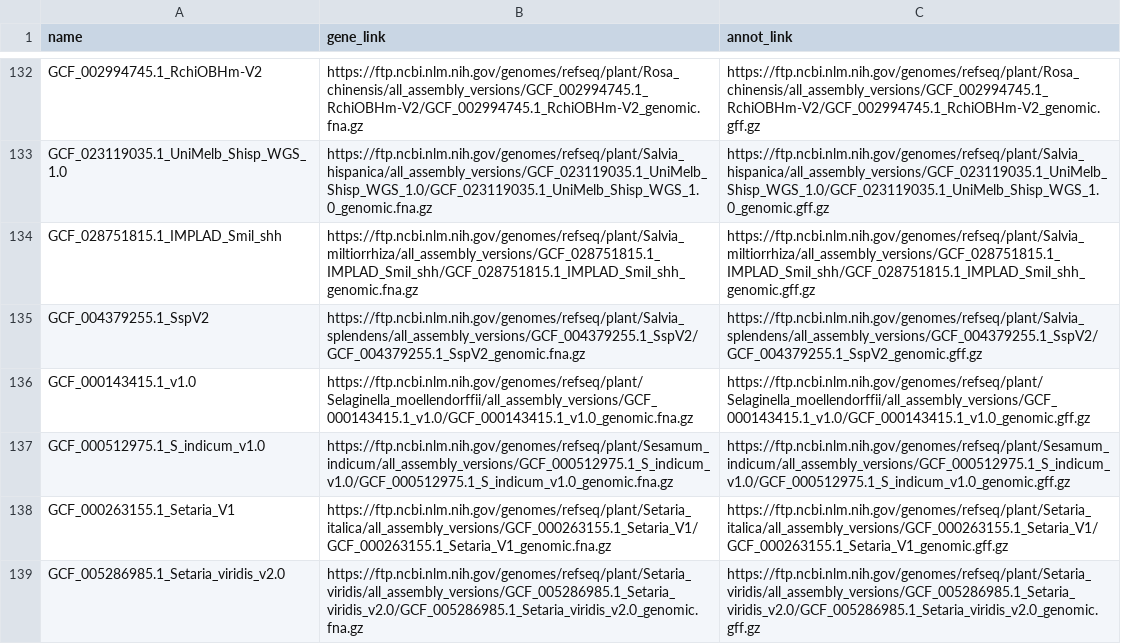
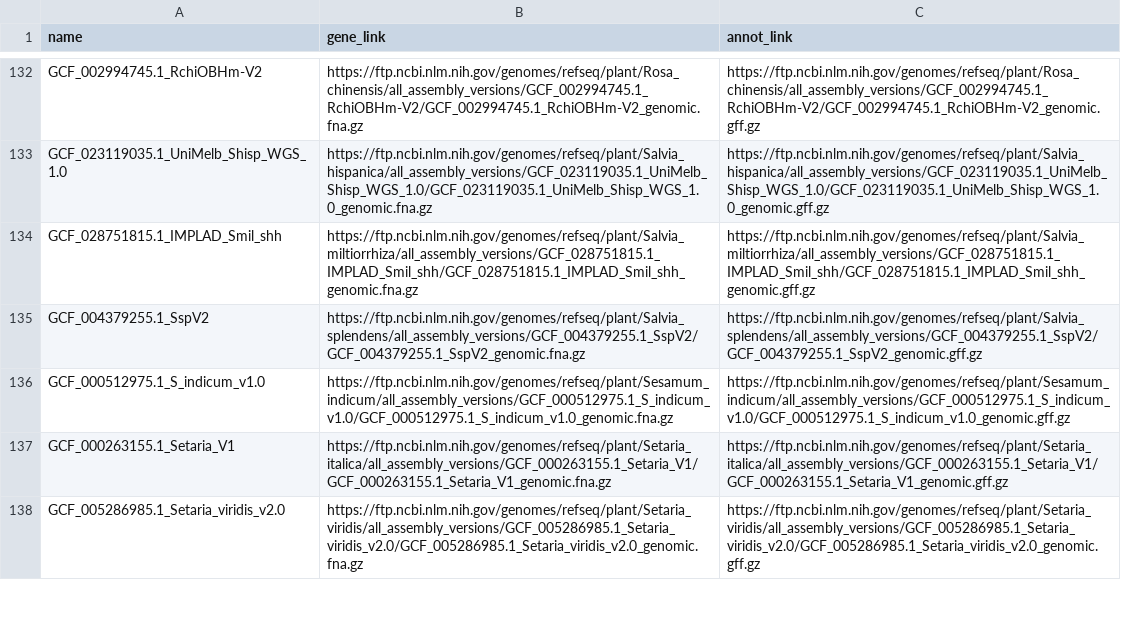
Before and after one commit to AndreCNF/florabert, a CSV file: data/raw/gz_link/refseq_link.csv, drawn as a sheet; only a part is shown, gaps mark what is left out; the diff names each change by its address in the sheet, - before the commit and + after, or states it on an @@ line.

Commit message:
removed another incorrect link

```diff
--- a/data/raw/gz_link/refseq_link.csv
+++ b/data/raw/gz_link/refseq_link.csv
-row 136: GCF_000143415.1_v1.0 | https://ftp.ncbi.nlm.nih.gov/genomes/refseq/plant/Selaginella_moellendorffii/all_assembly_versions/GCF_000143415.1_v1.0/GCF_000143415.1_v1.0_genomic.fna.gz | https://ftp.ncbi.nlm.nih.gov/genomes/refseq/plant/Selaginella_moellendorffii/all_assembly_versions/GCF_000143415.1_v1.0/GCF_000143415.1_v1.0_genomic.gff.gz
```
